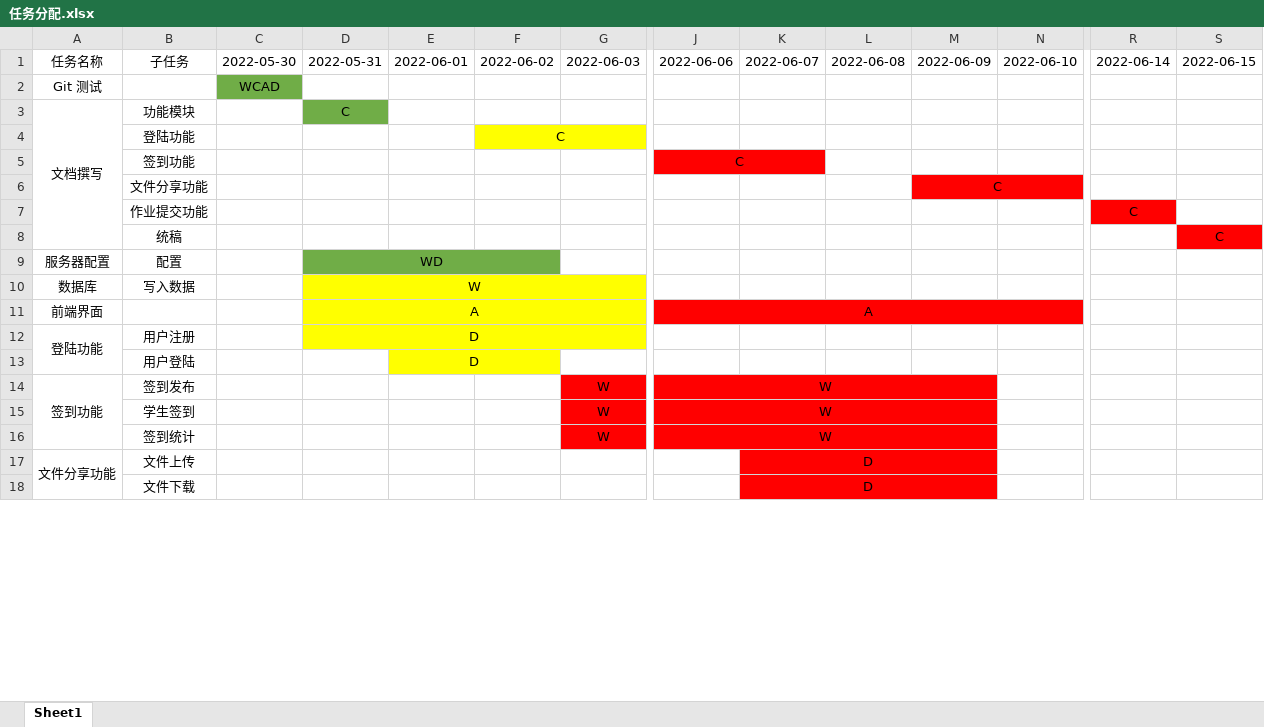
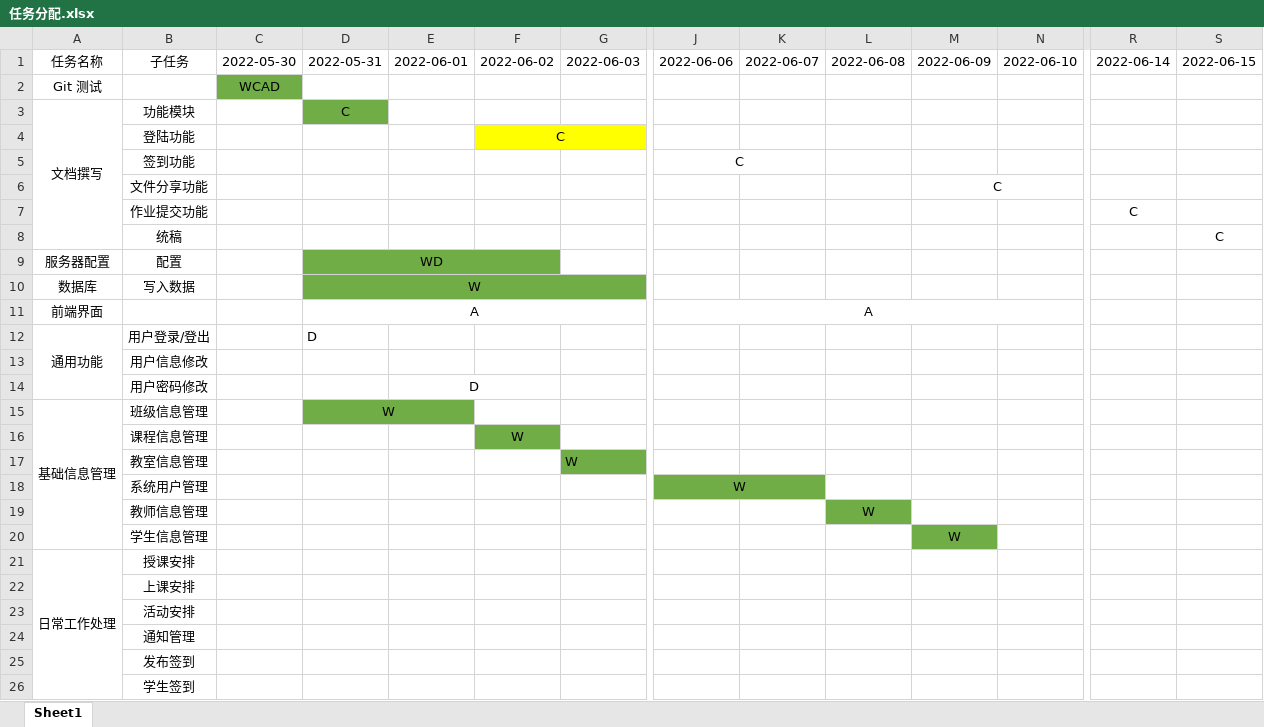
Before and after one commit to wjceizo/Undesigned-programe, an Excel workbook: 任务分配.xlsx, sheet Sheet1, drawn as a sheet; only a part is shown, gaps mark what is left out; values as stored, in another font and other column widths than the file's, no borders; removed rows and columns are numbered as before the commit, all else as after; rows hold the shown columns only; the diff covers the shown part only; the diff names each change by its address in the sheet, - before the commit and + after, or states it on an @@ line.

Commit message:
add xlsx

```diff
--- a/任务分配.xlsx (sheet Sheet1)
+++ b/任务分配.xlsx (sheet Sheet1)
-J5:K5 fill: #FF0000
+J5:K5 fill: none
-M6:N6 fill: #FF0000
+M6:N6 fill: none
-R7 fill: #FF0000
+R7 fill: none
-S8 fill: #FF0000
+S8 fill: none
-D10:G10 fill: #FFFF00
+D10:G10 fill: #70AD47
-D11:G11 fill: #FFFF00
+D11:G11 fill: none
-J11:N11 fill: #FF0000
+J11:N11 fill: none
-row 12: 登陆功能 | 用户注册 |  | D
+row 12: 通用功能 | 用户登录/登出 |  | D
+row 13:  | 用户信息修改
-B14: 用户登陆
+B14: 用户密码修改
-E14:F14 fill: #FFFF00
+E14:F14 fill: none
-row 14: 签到功能 | 签到发布 |  |  |  |  | W | W
+row 15: 基础信息管理 | 班级信息管理 |  | W
+row 16:  | 课程信息管理 |  |  |  | W
+row 17:  | 教室信息管理 |  |  |  |  | W
+row 18:  | 系统用户管理 |  |  |  |  |  | W
+row 19:  | 教师信息管理 |  |  |  |  |  |  |  | W
+row 20:  | 学生信息管理 |  |  |  |  |  |  |  |  | W
+row 21: 日常工作处理 | 授课安排
+row 22:  | 上课安排
+row 23:  | 活动安排
+row 24:  | 通知管理
+row 25:  | 发布签到
-G26: W
+G26: (empty)
-G26 fill: #FF0000
+G26 fill: none
-J26: W
+J26: (empty)
-J26:M26 fill: #FF0000
+J26:M26 fill: none
-J15:M15 merged
-row 16:  | 签到统计 |  |  |  |  | W | W
-row 17: 文件分享功能 | 文件上传 |  |  |  |  |  |  | D
-row 18:  | 文件下载 |  |  |  |  |  |  | D
```
Also changed, not shown: 4 added rows and 3 removed rows elsewhere in this sheet.
